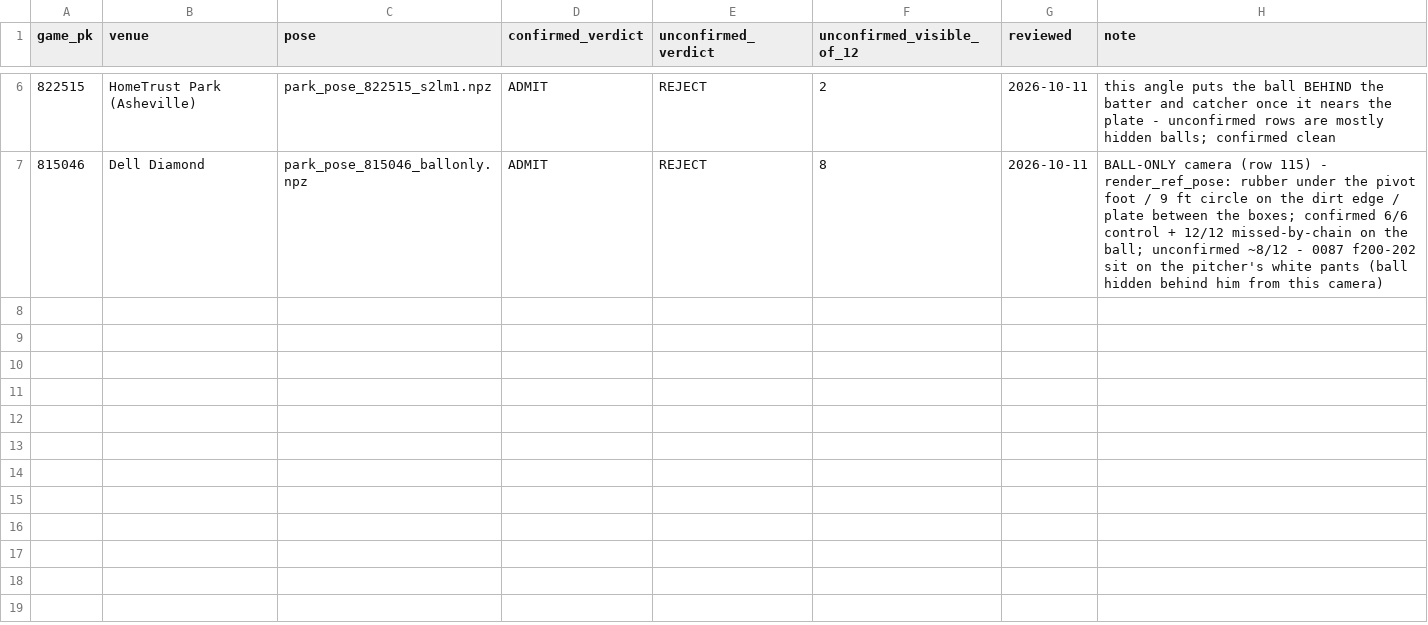
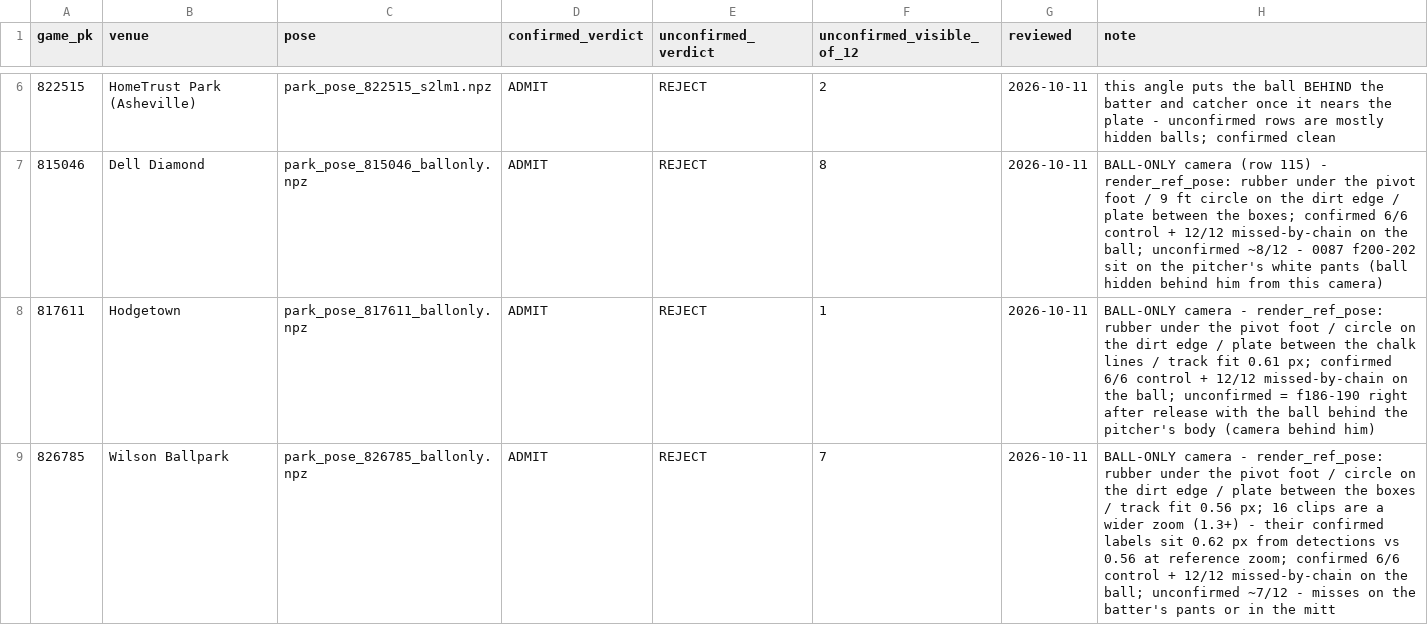
Before and after one commit to BridgerBSB/command-cv, a CSV file: docs/proj_label_admission.csv, drawn as a sheet; only a part is shown, gaps mark what is left out.

```diff
--- a/docs/proj_label_admission.csv
+++ b/docs/proj_label_admission.csv
@@ -7 +7,3 @@ game_pk,venue,pose,confirmed_verdict,unconfirmed_verdict,unconfirmed_visible_of_
 815046,Dell Diamond,park_pose_815046_ballonly.npz,ADMIT,REJECT,8,2026-10-11,BALL-ONLY camera (row 115) - render_ref_pose: rubber under the pivot foot / 9 ft circle on the dirt edge / plate between the boxes; confirmed 6/6 control + 12/12 missed-by-chain on the ball; unconfirmed ~8/12 - 0087 f200-202 sit on the pitcher's white pants (ball hidden behind him from this camera)
+817611,Hodgetown,park_pose_817611_ballonly.npz,ADMIT,REJECT,1,2026-10-11,BALL-ONLY camera - render_ref_pose: rubber under the pivot foot / circle on the dirt edge / plate between the chalk lines / track fit 0.61 px; confirmed 6/6 control + 12/12 missed-by-chain on the ball; unconfirmed = f186-190 right after release with the ball behind the pitcher's body (camera behind him)
+826785,Wilson Ballpark,park_pose_826785_ballonly.npz,ADMIT,REJECT,7,2026-10-11,BALL-ONLY camera - render_ref_pose: rubber under the pivot foot / circle on the dirt edge / plate between the boxes / track fit 0.56 px; 16 clips are a wider zoom (1.3+) - their confirmed labels sit 0.62 px from detections vs 0.56 at reference zoom; confirmed 6/6 control + 12/12 missed-by-chain on the ball; unconfirmed ~7/12 - misses on the batter's pants or in the mitt
```
